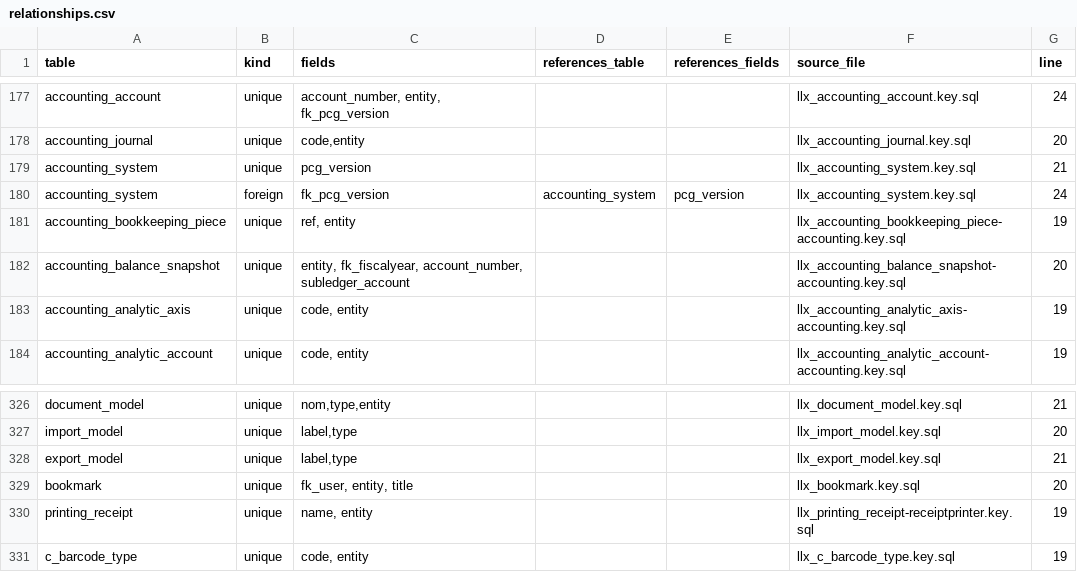
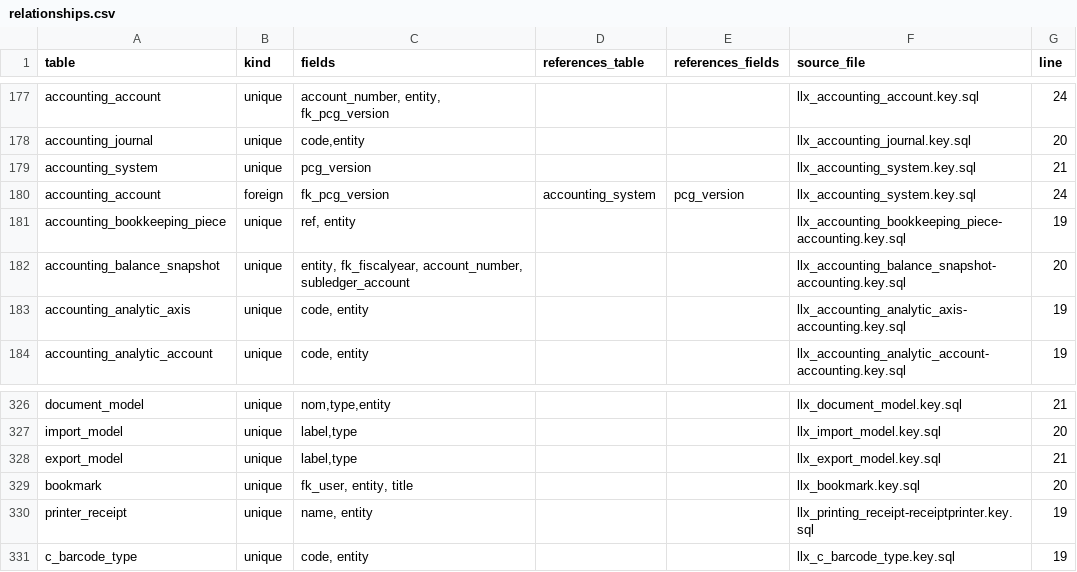
Before and after one commit to vast-development-method/dolibarr-doc, a CSV file: docs/reference/relationships.csv, drawn as a sheet; only a part is shown, gaps mark what is left out.

```diff
--- a/docs/reference/relationships.csv
+++ b/docs/reference/relationships.csv
@@ -179,3 +179,3 @@ accounting_journal,unique,"code,entity",,,llx_accounting_journal.key.sql,20
 accounting_system,unique,pcg_version,,,llx_accounting_system.key.sql,21
-accounting_system,foreign,fk_pcg_version,accounting_system,pcg_version,llx_accounting_system.key.sql,24
+accounting_account,foreign,fk_pcg_version,accounting_system,pcg_version,llx_accounting_system.key.sql,24
 accounting_bookkeeping_piece,unique,"ref, entity",,,llx_accounting_bookkeeping_piece-accounting.key.sql,19
@@ -329,3 +329,3 @@ export_model,unique,"label,type",,,llx_export_model.key.sql,21
 bookmark,unique,"fk_user, entity, title",,,llx_bookmark.key.sql,20
-printing_receipt,unique,"name, entity",,,llx_printing_receipt-receiptprinter.key.sql,19
+printer_receipt,unique,"name, entity",,,llx_printing_receipt-receiptprinter.key.sql,19
 c_barcode_type,unique,"code, entity",,,llx_c_barcode_type.key.sql,19
```
Also changed, not shown: docs/reference/cash-and-invoicing.csv, docs/reference/documents-and-tools.csv, 13 other files.
